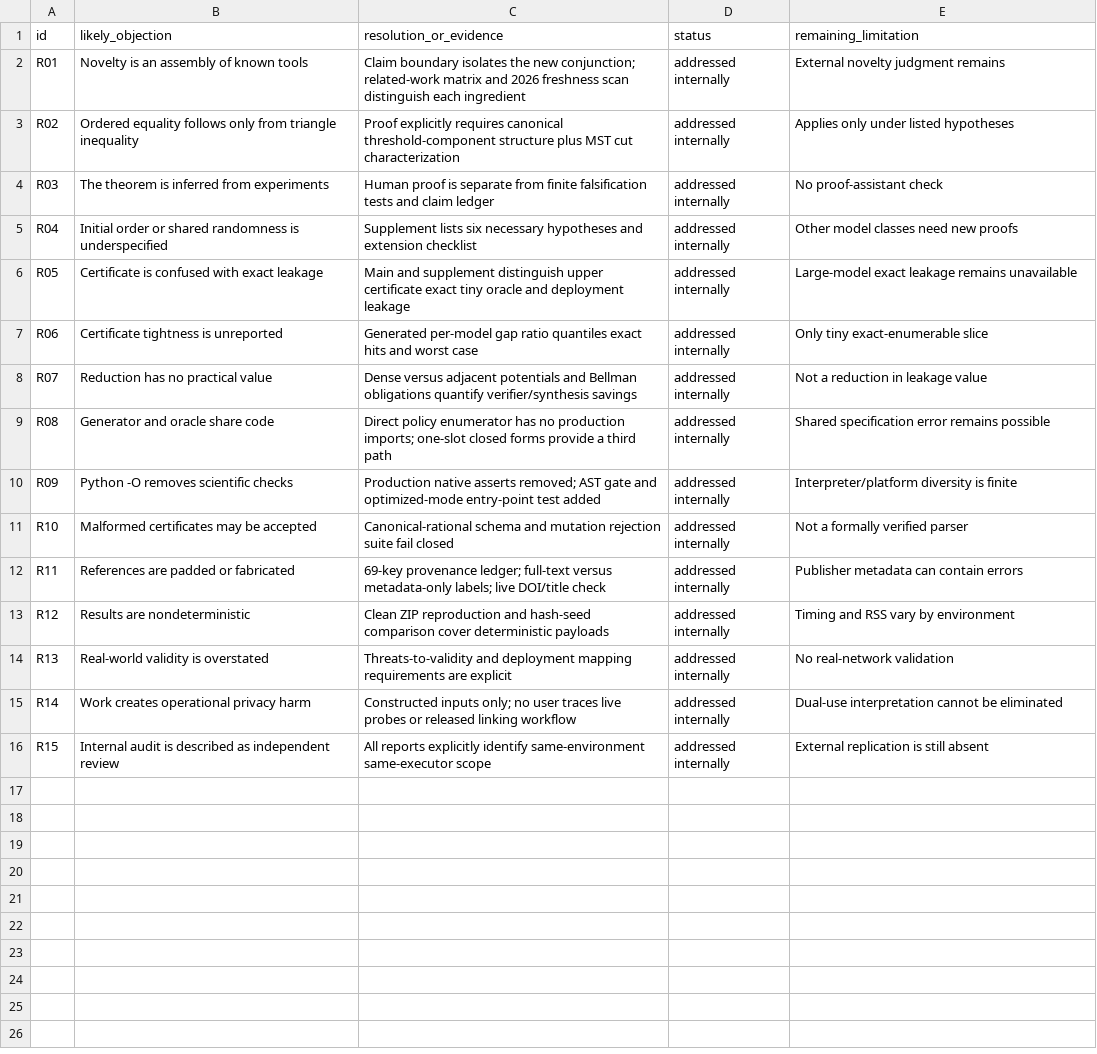
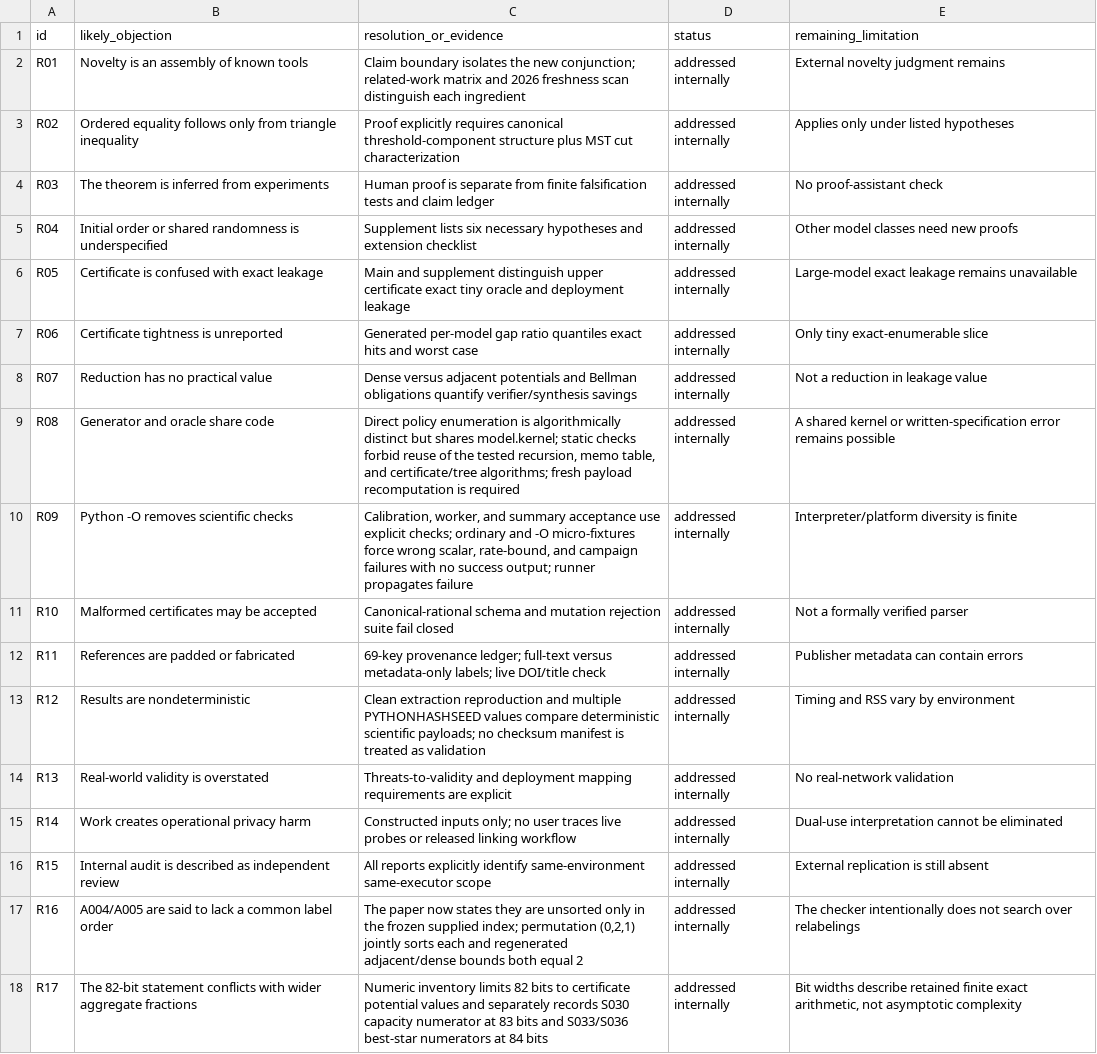
Before and after one commit to Haoyi-Zhang/OverlayPrivacy, a CSV file: reviewer_objection_matrix.csv, drawn as a sheet; the diff names each change by its address in the sheet, - before the commit and + after, or states it on an @@ line.

```diff
--- a/reviewer_objection_matrix.csv
+++ b/reviewer_objection_matrix.csv
-C9 (resolution_or_evidence): Direct policy enumerator has no production imports; one-slot closed forms provide a third path
+C9 (resolution_or_evidence): Direct policy enumeration is algorithmically distinct but shares model.kernel; static checks forbid reuse of the tested recursion, memo table, and certificate/tree algorithms; fresh payload recomputation is required
-E9 (remaining_limitation): Shared specification error remains…
+E9 (remaining_limitation): A shared kernel or written-specification error remains…
-C10 (resolution_or_evidence): Production native asserts removed; AST gate and optimized-mode entry-point test added
+C10 (resolution_or_evidence): Calibration, worker, and summary acceptance use explicit checks; ordinary and -O micro-fixtures force wrong scalar, rate-bound, and campaign failures with no success output; runner propagates failure
-C13 (resolution_or_evidence): Clean ZIP reproduction and hash-seed comparison cover deterministic payloads
+C13 (resolution_or_evidence): Clean extraction reproduction and multiple PYTHONHASHSEED values compare deterministic scientific payloads; no checksum manifest is treated as validation
+row 17: R16 | A004/A005 are said to lack a common label order | The paper now states they are unsorted only in the frozen supplied index; permutation (0,2,1) jointly sorts each and regenerated adjacent/dense bounds both equal 2 | addressed internally | The checker intentionally does not search over relabelings
+row 18: R17 | The 82-bit statement conflicts with wider aggregate fractions | Numeric inventory limits 82 bits to certificate potential values and separately records S030 capacity numerator at 83 bits and S033/S036 best-star numerators at 84 bits | addressed internally | Bit widths describe retained finite exact arithmetic, not asymptotic complexity
```
Also changed, not shown: claim_evidence_ledger.csv, reference_audit.csv, 45 other files.
